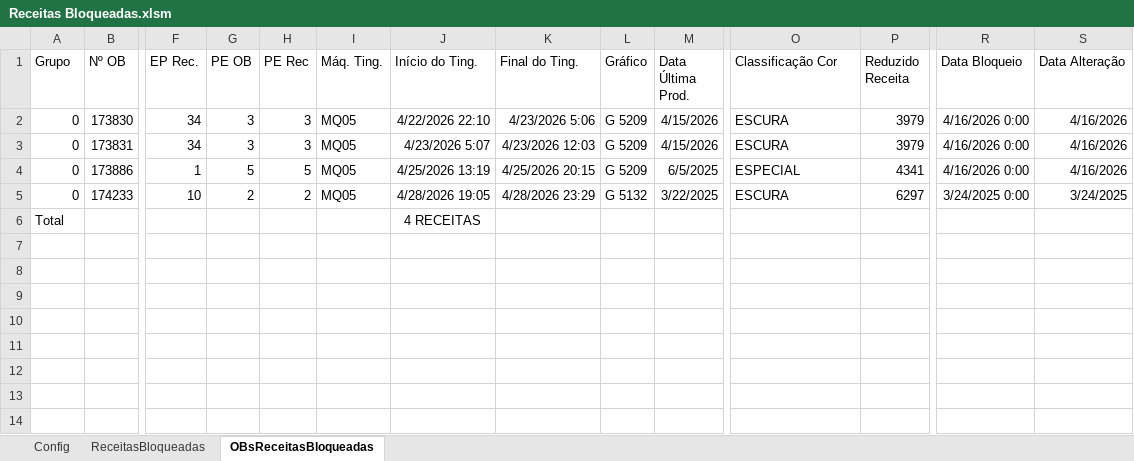
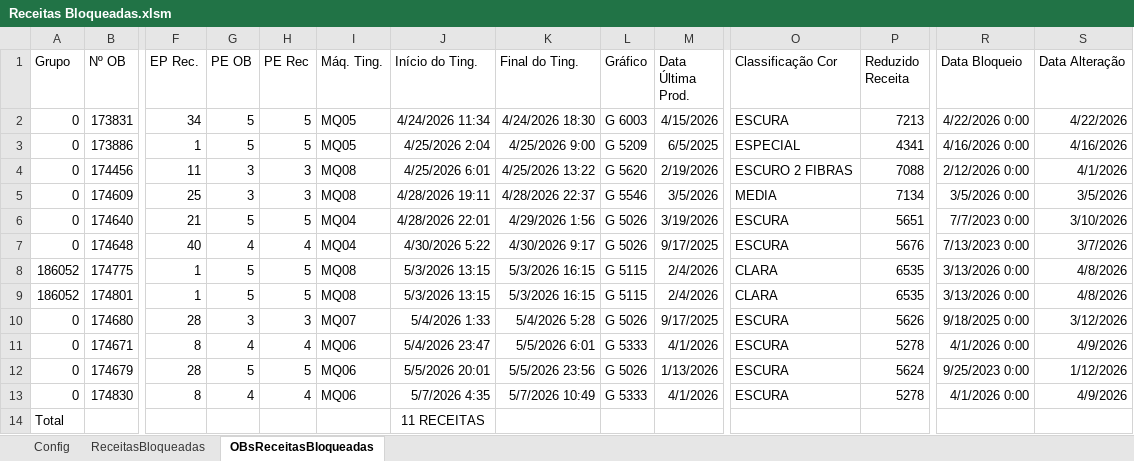
Before and after one commit to GabrielDiasNN/Automacoes-CR, an Excel workbook: Receitas Bloqueadas/Receitas Bloqueadas.xlsm, sheet OBsReceitasBloqueadas, drawn as a sheet; only a part is shown, gaps mark what is left out; values as stored, in another font and other column widths than the file's, no borders; table styles not drawn; removed rows and columns are numbered as before the commit, all else as after; rows hold the shown columns only; the diff names each change by its address in the sheet, - before the commit and + after, or states it on an @@ line.

```diff
--- a/Receitas Bloqueadas/Receitas Bloqueadas.xlsm (sheet OBsReceitasBloqueadas)
+++ b/Receitas Bloqueadas/Receitas Bloqueadas.xlsm (sheet OBsReceitasBloqueadas)
-row 2: 0 | 173830 | 34 | 3 | 3 | MQ05 | 4/22/2026 22:10 | 4/23/2026 5:06 | G 5209 | 4/15/2026 | ESCURA | 3979 | 4/16/2026 0:00 | 4/16/2026
-G2 (PE OB): 3
+G2 (PE OB): 5
-H2 (PE Rec): 3
+H2 (PE Rec): 5
-J2 (Início do Ting.): 4/23/2026 5:07
+J2 (Início do Ting.): 4/24/2026 11:34
-K2 (Final do Ting.): 4/23/2026 12:03
+K2 (Final do Ting.): 4/24/2026 18:30
-L2 (Gráfico): G 5209
+L2 (Gráfico): G 6003
-P2 (Reduzido Receita): 3979
+P2 (Reduzido Receita): 7213
-R2 (Data Bloqueio): 4/16/2026 0:00
+R2 (Data Bloqueio): 4/22/2026 0:00
-S2 (Data Alteração): 4/16/2026
+S2 (Data Alteração): 4/22/2026
-J3 (Início do Ting.): 4/25/2026 13:19
+J3 (Início do Ting.): 4/25/2026 2:04
-K3 (Final do Ting.): 4/25/2026 20:15
+K3 (Final do Ting.): 4/25/2026 9:00
-row 5: 0 | 174233 | 10 | 2 | 2 | MQ05 | 4/28/2026 19:05 | 4/28/2026 23:29 | G 5132 | 3/22/2025 | ESCURA | 6297 | 3/24/2025 0:00 | 3/24/2025
+row 4: 0 | 174456 | 11 | 3 | 3 | MQ08 | 4/25/2026 6:01 | 4/25/2026 13:22 | G 5620 | 2/19/2026 | ESCURO 2 FIBRAS | 7088 | 2/12/2026 0:00 | 4/1/2026
+row 5: 0 | 174609 | 25 | 3 | 3 | MQ08 | 4/28/2026 19:11 | 4/28/2026 22:37 | G 5546 | 3/5/2026 | MEDIA | 7134 | 3/5/2026 0:00 | 3/5/2026
+row 6: 0 | 174640 | 21 | 5 | 5 | MQ04 | 4/28/2026 22:01 | 4/29/2026 1:56 | G 5026 | 3/19/2026 | ESCURA | 5651 | 7/7/2023 0:00 | 3/10/2026
+row 7: 0 | 174648 | 40 | 4 | 4 | MQ04 | 4/30/2026 5:22 | 4/30/2026 9:17 | G 5026 | 9/17/2025 | ESCURA | 5676 | 7/13/2023 0:00 | 3/7/2026
+row 8: 186052 | 174775 | 1 | 5 | 5 | MQ08 | 5/3/2026 13:15 | 5/3/2026 16:15 | G 5115 | 2/4/2026 | CLARA | 6535 | 3/13/2026 0:00 | 4/8/2026
+row 9: 186052 | 174801 | 1 | 5 | 5 | MQ08 | 5/3/2026 13:15 | 5/3/2026 16:15 | G 5115 | 2/4/2026 | CLARA | 6535 | 3/13/2026 0:00 | 4/8/2026
+row 10: 0 | 174680 | 28 | 3 | 3 | MQ07 | 5/4/2026 1:33 | 5/4/2026 5:28 | G 5026 | 9/17/2025 | ESCURA | 5626 | 9/18/2025 0:00 | 3/12/2026
+row 11: 0 | 174671 | 8 | 4 | 4 | MQ06 | 5/4/2026 23:47 | 5/5/2026 6:01 | G 5333 | 4/1/2026 | ESCURA | 5278 | 4/1/2026 0:00 | 4/9/2026
+row 12: 0 | 174679 | 28 | 5 | 5 | MQ06 | 5/5/2026 20:01 | 5/5/2026 23:56 | G 5026 | 1/13/2026 | ESCURA | 5624 | 9/25/2023 0:00 | 1/12/2026
+row 13: 0 | 174830 | 8 | 4 | 4 | MQ06 | 5/7/2026 4:35 | 5/7/2026 10:49 | G 5333 | 4/1/2026 | ESCURA | 5278 | 4/1/2026 0:00 | 4/9/2026
-J14 (Início do Ting.): 4 RECEITAS
+J14 (Início do Ting.): 11 RECEITAS
```
Also changed, not shown: sheet ReceitasBloqueadas, sheet Config, Montagem de Terceirizados/Validador_Notas_Montagem.xlsm, Receitas Emitidas/Controle de Receitas Emitidas.xlsm, 7 other files.
